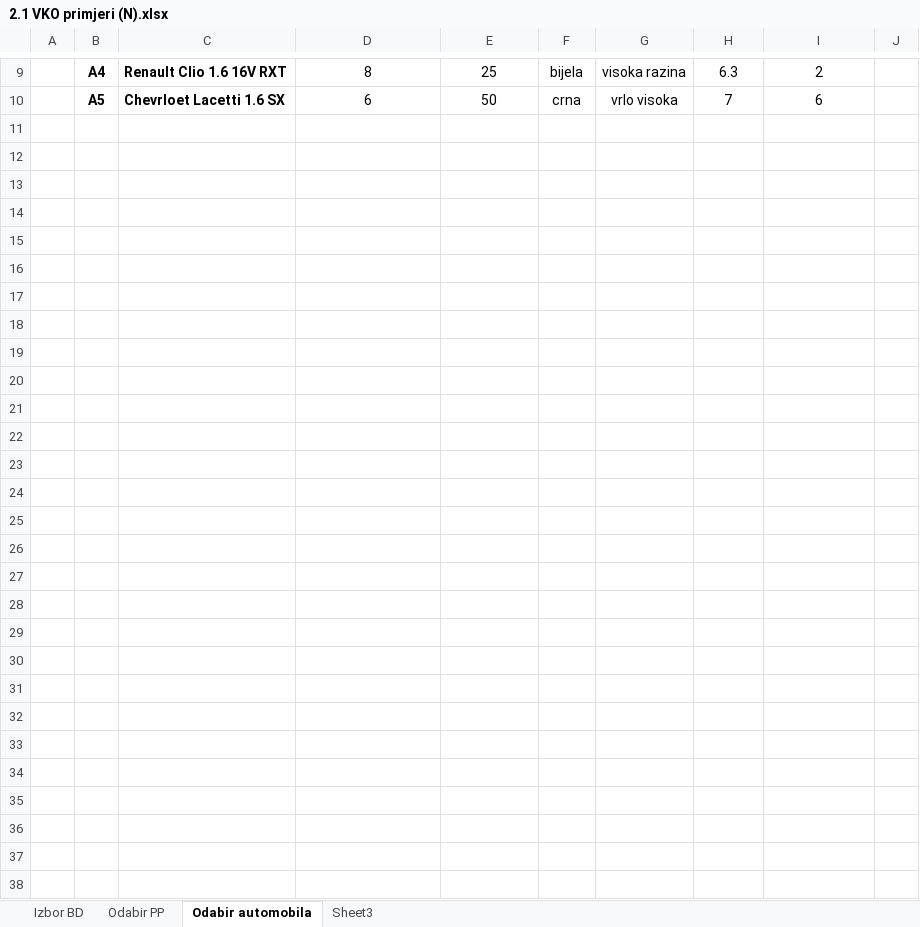
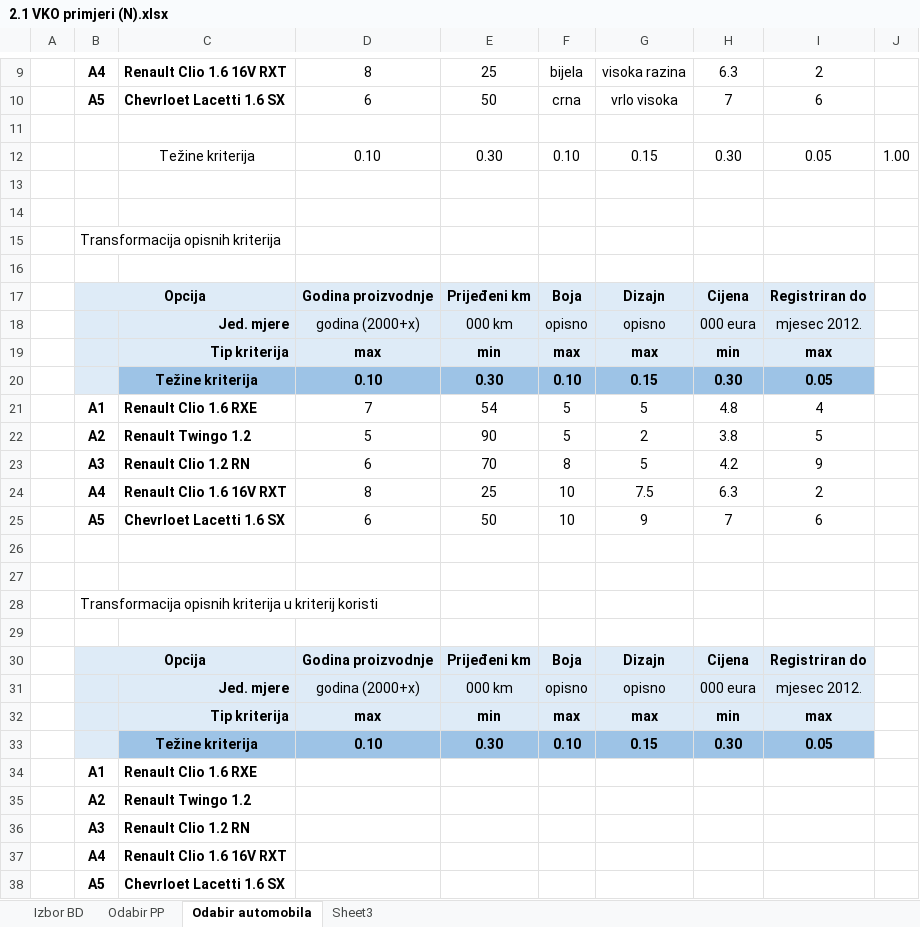
Before and after one commit to karlito786/vern, an Excel workbook: 2.1 VKO primjeri (N).xlsx, sheet Odabir automobila, drawn as a sheet; only a part is shown, gaps mark what is left out; values as stored, in another font and other column widths than the file's, no borders; the diff covers the shown part only; the diff names each change by its address in the sheet, - before the commit and + after, or states it on an @@ line.

Commit message:
Add files via upload

```diff
--- a/2.1 VKO primjeri (N).xlsx (sheet Odabir automobila)
+++ b/2.1 VKO primjeri (N).xlsx (sheet Odabir automobila)
+row 11: (empty)
+row 12:  |  | Težine kriterija | 0.10 | 0.30 | 0.10 | 0.15 | 0.30 | 0.05 | 1.00
+row 13: (empty)
+row 14: (empty)
+row 15:  | Transformacija opisnih kriterija
+row 16: (empty)
+row 17:  | Opcija |  | Godina proizvodnje | Prijeđeni km | Boja | Dizajn | Cijena | Registriran do
+row 18:  |  | Jed. mjere | godina (2000+x) | 000 km | opisno | opisno | 000 eura | mjesec 2012.
+row 19:  |  | Tip kriterija | max | min | max | max | min | max
+row 20:  |  | Težine kriterija | 0.10 | 0.30 | 0.10 | 0.15 | 0.30 | 0.05
+row 21:  | A1 | Renault Clio 1.6 RXE | 7 | 54 | 5 | 5 | 4.8 | 4
+row 22:  | A2 | Renault Twingo 1.2 | 5 | 90 | 5 | 2 | 3.8 | 5
+row 23:  | A3 | Renault Clio 1.2 RN | 6 | 70 | 8 | 5 | 4.2 | 9
+row 24:  | A4 | Renault Clio 1.6 16V RXT | 8 | 25 | 10 | 7.5 | 6.3 | 2
+row 25:  | A5 | Chevrloet Lacetti 1.6 SX | 6 | 50 | 10 | 9 | 7 | 6
+row 26: (empty)
+row 27: (empty)
+row 28:  | Transformacija opisnih kriterija u kriterij koristi
+row 29: (empty)
+row 30:  | Opcija |  | Godina proizvodnje | Prijeđeni km | Boja | Dizajn | Cijena | Registriran do
+row 31:  |  | Jed. mjere | godina (2000+x) | 000 km | opisno | opisno | 000 eura | mjesec 2012.
+row 32:  |  | Tip kriterija | max | min | max | max | min | max
+row 33:  |  | Težine kriterija | 0.10 | 0.30 | 0.10 | 0.15 | 0.30 | 0.05
+row 34:  | A1 | Renault Clio 1.6 RXE
+row 35:  | A2 | Renault Twingo 1.2
+row 36:  | A3 | Renault Clio 1.2 RN
+row 37:  | A4 | Renault Clio 1.6 16V RXT
+row 38:  | A5 | Chevrloet Lacetti 1.6 SX
```
Also changed, not shown: 1 added row and 1 removed row elsewhere in this sheet.
